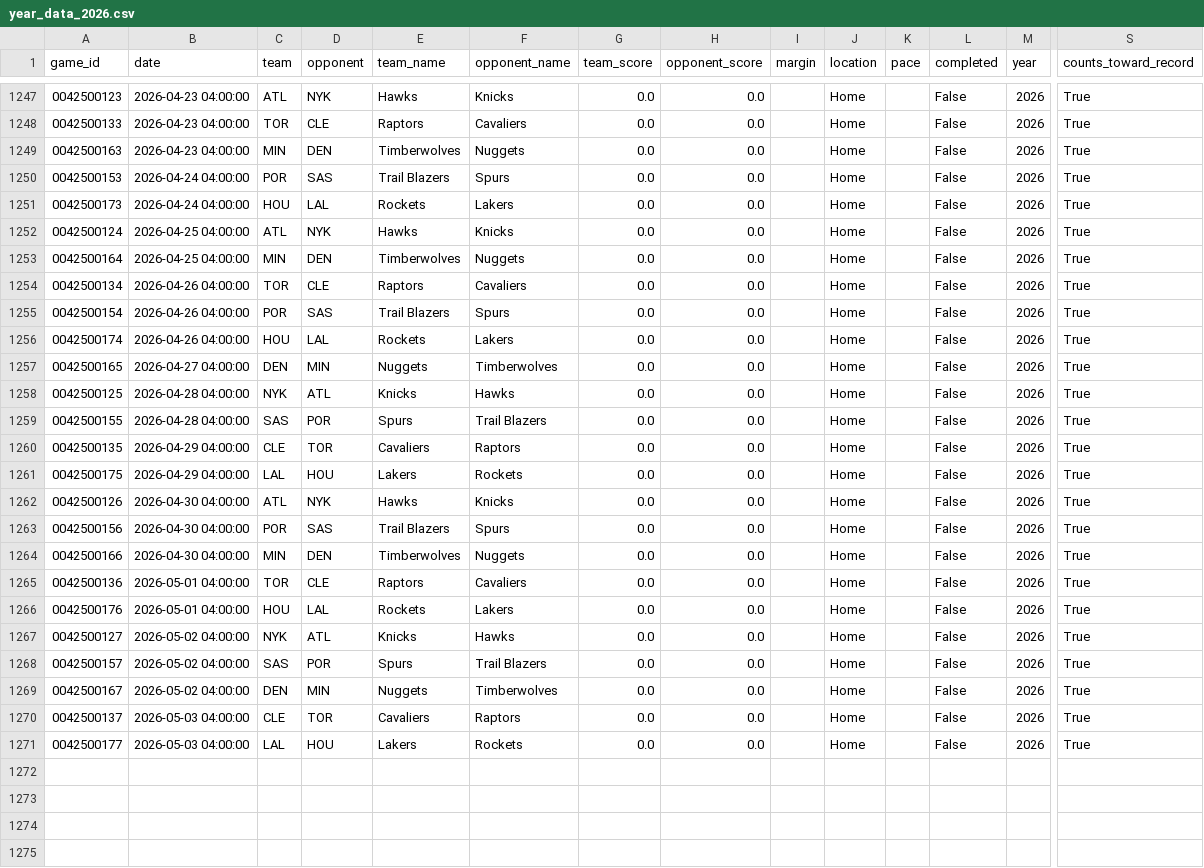
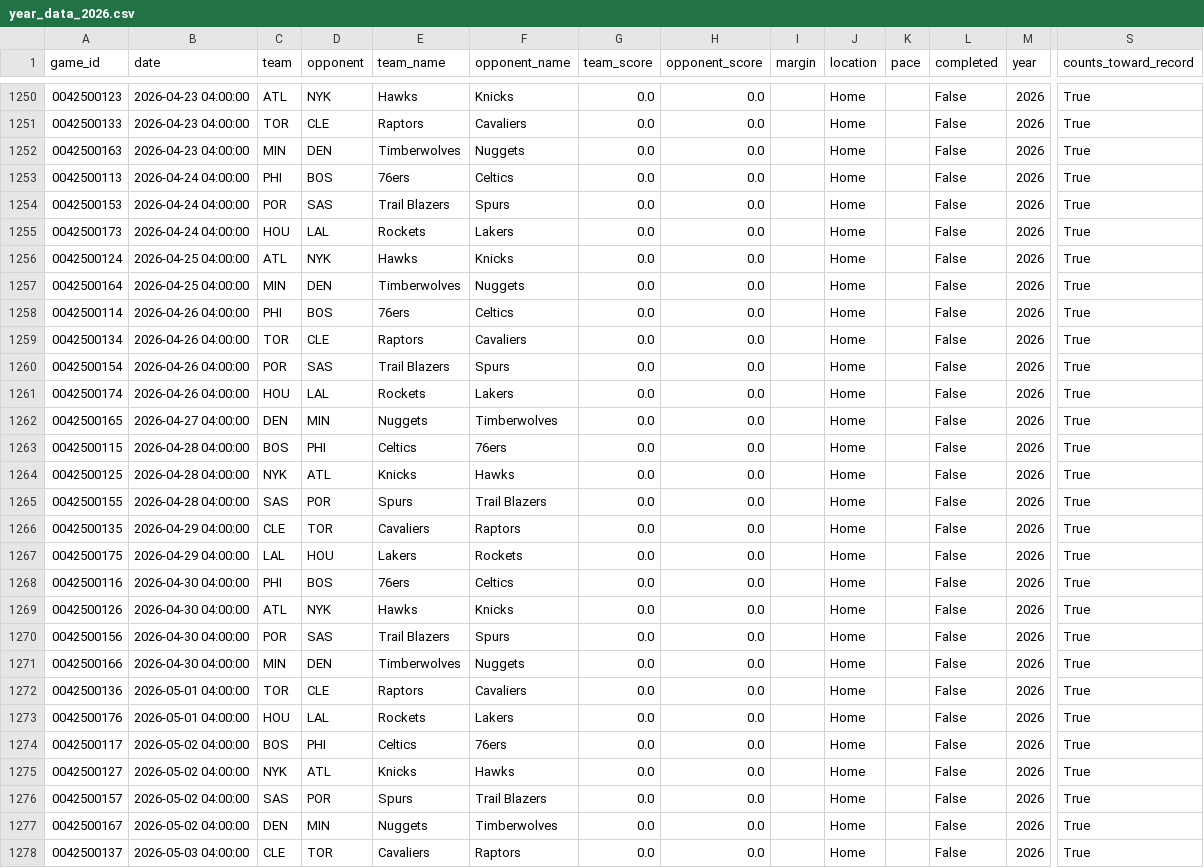
Before and after one commit to xocelyk/nba-forecast, a CSV file: data/games/year_data_2026.csv, drawn as a sheet; only a part is shown, gaps mark what is left out; the shorter side is filled out with more unchanged rows; rows hold the shown columns only; the diff covers the shown part only; the diff names each change by its address in the sheet, - before the commit and + after, or states it on an @@ line.

Commit message:
Automated data update [skip ci]

```diff
--- a/data/games/year_data_2026.csv
+++ b/data/games/year_data_2026.csv
+row 1253: 0042500113 | 2026-04-24 04:00:00 | PHI | BOS | 76ers | Celtics | 0.0 | 0.0 |  | Home |  | False | 2026 | True
+row 1258: 0042500114 | 2026-04-26 04:00:00 | PHI | BOS | 76ers | Celtics | 0.0 | 0.0 |  | Home |  | False | 2026 | True
+row 1263: 0042500115 | 2026-04-28 04:00:00 | BOS | PHI | Celtics | 76ers | 0.0 | 0.0 |  | Home |  | False | 2026 | True
+row 1268: 0042500116 | 2026-04-30 04:00:00 | PHI | BOS | 76ers | Celtics | 0.0 | 0.0 |  | Home |  | False | 2026 | True
+row 1274: 0042500117 | 2026-05-02 04:00:00 | BOS | PHI | Celtics | 76ers | 0.0 | 0.0 |  | Home |  | False | 2026 | True
```
Also changed, not shown: 3 added rows and 11 edited cells elsewhere in this file, data/em_ratings_2026.csv, data/main_2026.csv, 8 other files.
